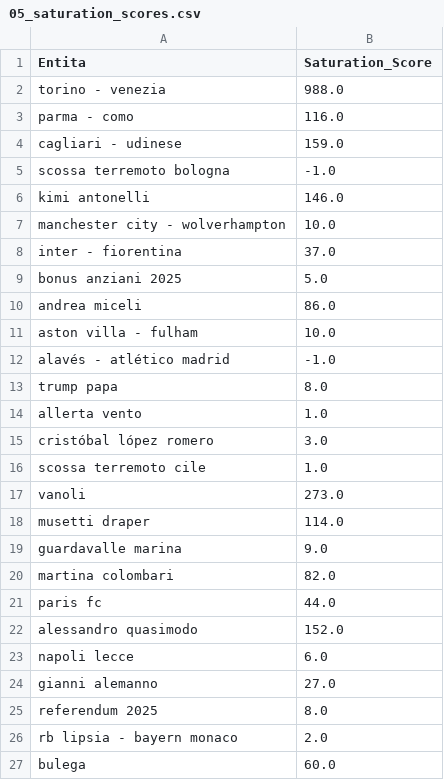
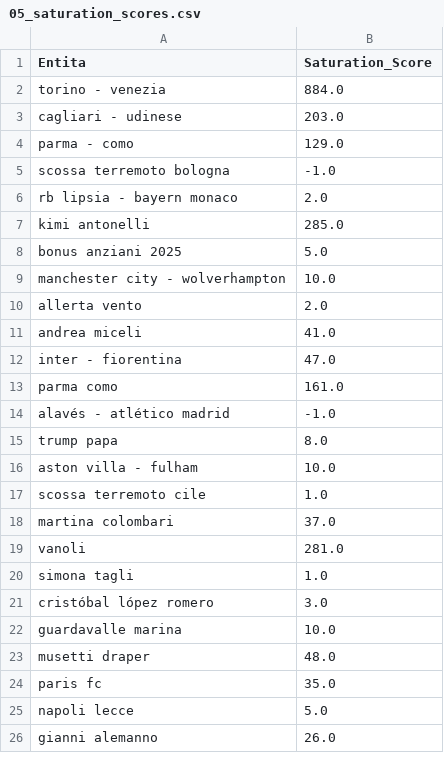
Before and after one commit to maledizionisrls/discover-prophet-website, a CSV file: checkpoint_data/05_saturation_scores.csv, drawn as a sheet; only a part is shown; the diff covers the shown part only.

```diff
--- a/checkpoint_data/05_saturation_scores.csv
+++ b/checkpoint_data/05_saturation_scores.csv
@@ -1,27 +1,26 @@
 Entita,Saturation_Score
-torino - venezia,988.0
-parma - como,116.0
-cagliari - udinese,159.0
+torino - venezia,884.0
+cagliari - udinese,203.0
+parma - como,129.0
 scossa terremoto bologna,-1.0
-kimi antonelli,146.0
+rb lipsia - bayern monaco,2.0
+kimi antonelli,285.0
+bonus anziani 2025,5.0
 manchester city - wolverhampton,10.0
-inter - fiorentina,37.0
-bonus anziani 2025,5.0
-andrea miceli,86.0
-aston villa - fulham,10.0
+allerta vento,2.0
+andrea miceli,41.0
+inter - fiorentina,47.0
+parma como,161.0
 alavés - atlético madrid,-1.0
 trump papa,8.0
-allerta vento,1.0
+aston villa - fulham,10.0
+scossa terremoto cile,1.0
+martina colombari,37.0
+vanoli,281.0
+simona tagli,1.0
 cristóbal lópez romero,3.0
-scossa terremoto cile,1.0
-vanoli,273.0
-musetti draper,114.0
-guardavalle marina,9.0
-martina colombari,82.0
-paris fc,44.0
-alessandro quasimodo,152.0
-napoli lecce,6.0
-gianni alemanno,27.0
-referendum 2025,8.0
-rb lipsia - bayern monaco,2.0
-bulega,60.0
+guardavalle marina,10.0
+musetti draper,48.0
+paris fc,35.0
+napoli lecce,5.0
+gianni alemanno,26.0
```
Also changed, not shown: 17 added rows, 16 removed rows, 1 moved row and 4 edited cells elsewhere in this file, checkpoint_data/01_entities_ordered_extracted.csv, checkpoint_data/02_context_run_2_scores.csv, 5 other files.
